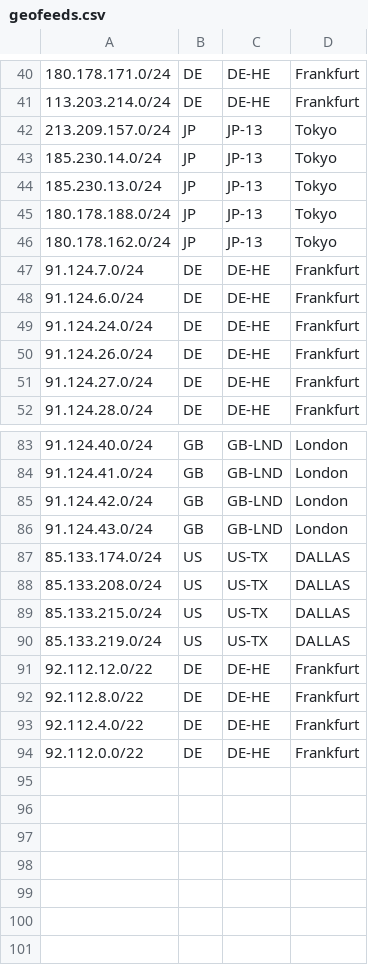
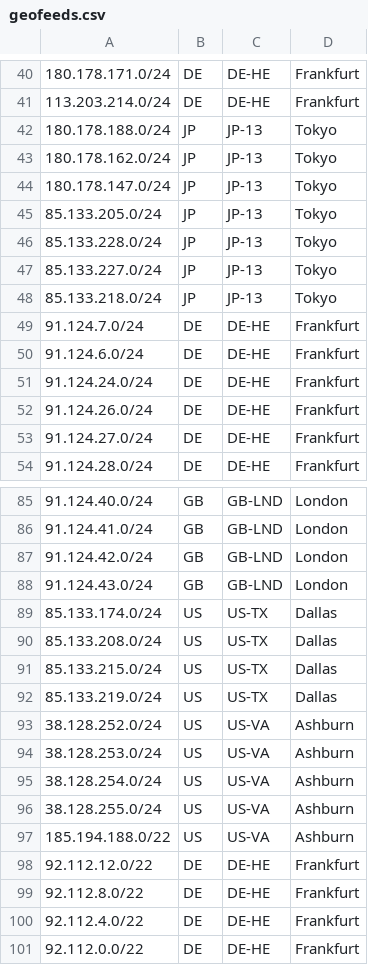
Before and after one commit to TonyViv/geofeeds, a CSV file: geofeeds.csv, drawn as a sheet; only a part is shown, gaps mark what is left out.

Commit message:
Update geofeeds.csv

```diff
--- a/geofeeds.csv
+++ b/geofeeds.csv
@@ -41,7 +41,9 @@
 113.203.214.0/24,DE,DE-HE,Frankfurt,,
-213.209.157.0/24,JP,JP-13,Tokyo,,
-185.230.14.0/24,JP,JP-13,Tokyo,,
-185.230.13.0/24,JP,JP-13,Tokyo,,
 180.178.188.0/24,JP,JP-13,Tokyo,,
 180.178.162.0/24,JP,JP-13,Tokyo,,
+180.178.147.0/24,JP,JP-13,Tokyo,,
+85.133.205.0/24,JP,JP-13,Tokyo,,
+85.133.228.0/24,JP,JP-13,Tokyo,,
+85.133.227.0/24,JP,JP-13,Tokyo,,
+85.133.218.0/24,JP,JP-13,Tokyo,,
 91.124.7.0/24,DE,DE-HE,Frankfurt,,
@@ -86,6 +88,11 @@
 91.124.43.0/24,GB,GB-LND,London,,
-85.133.174.0/24,US,US-TX,DALLAS,
-85.133.208.0/24,US,US-TX,DALLAS,
-85.133.215.0/24,US,US-TX,DALLAS,
-85.133.219.0/24,US,US-TX,DALLAS,
+85.133.174.0/24,US,US-TX,Dallas,
+85.133.208.0/24,US,US-TX,Dallas,
+85.133.215.0/24,US,US-TX,Dallas,
+85.133.219.0/24,US,US-TX,Dallas,
+38.128.252.0/24,US,US-VA,Ashburn,
+38.128.253.0/24,US,US-VA,Ashburn,
+38.128.254.0/24,US,US-VA,Ashburn,
+38.128.255.0/24,US,US-VA,Ashburn,
+185.194.188.0/22,US,US-VA,Ashburn,
 92.112.12.0/22,DE,DE-HE,Frankfurt,,
```
